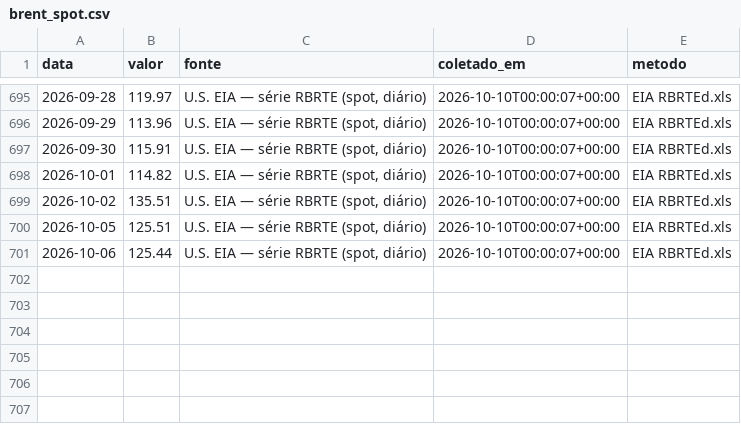
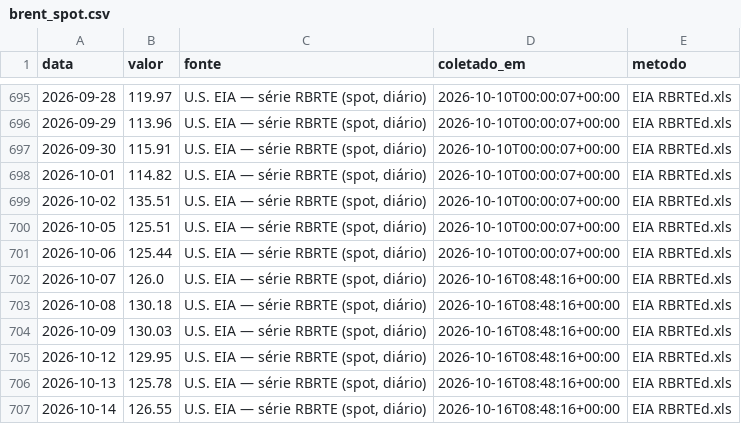
Before and after one commit to rjguimaraes/daily-brief, a CSV file: data/series/brent_spot.csv, drawn as a sheet; only a part is shown, gaps mark what is left out; the diff names each change by its address in the sheet, - before the commit and + after, or states it on an @@ line.

```diff
--- a/data/series/brent_spot.csv
+++ b/data/series/brent_spot.csv
+row 702: 2026-10-07 | 126.0 | U.S. EIA — série RBRTE (spot, diário) | 2026-10-16T08:48:16+00:00 | EIA RBRTEd.xls
+row 703: 2026-10-08 | 130.18 | U.S. EIA — série RBRTE (spot, diário) | 2026-10-16T08:48:16+00:00 | EIA RBRTEd.xls
+row 704: 2026-10-09 | 130.03 | U.S. EIA — série RBRTE (spot, diário) | 2026-10-16T08:48:16+00:00 | EIA RBRTEd.xls
+row 705: 2026-10-12 | 129.95 | U.S. EIA — série RBRTE (spot, diário) | 2026-10-16T08:48:16+00:00 | EIA RBRTEd.xls
+row 706: 2026-10-13 | 125.78 | U.S. EIA — série RBRTE (spot, diário) | 2026-10-16T08:48:16+00:00 | EIA RBRTEd.xls
+row 707: 2026-10-14 | 126.55 | U.S. EIA — série RBRTE (spot, diário) | 2026-10-16T08:48:16+00:00 | EIA RBRTEd.xls
```
Also changed, not shown: data/series/bezerro_ms.csv, data/series/bitcoin.csv, 19 other files.
